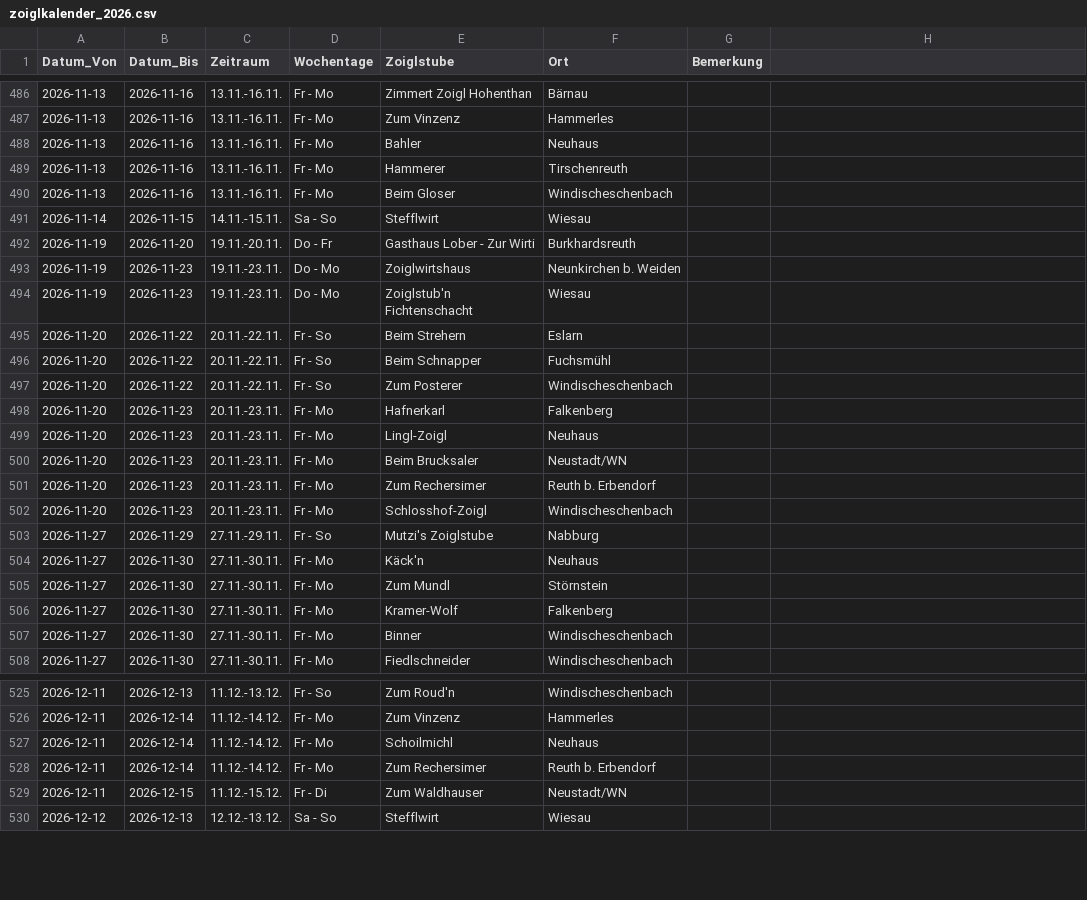
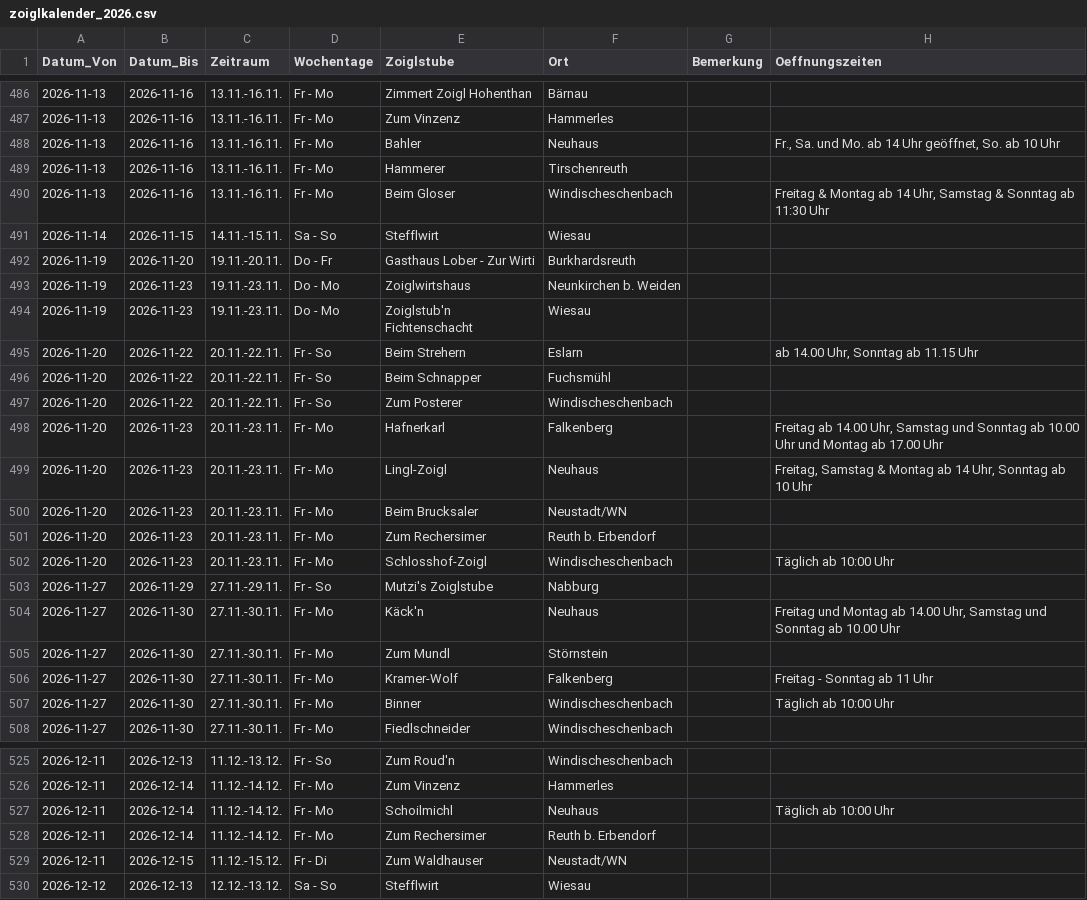
Before and after one commit to wuuf/ZoiglZeit, a CSV file: assets/zoiglkalender_2026.csv, drawn as a sheet; only a part is shown, gaps mark what is left out; the diff covers the shown part only.

```diff
--- a/assets/zoiglkalender_2026.csv
+++ b/assets/zoiglkalender_2026.csv
@@ -1 +1 @@
-Datum_Von;Datum_Bis;Zeitraum;Wochentage;Zoiglstube;Ort;Bemerkung
+Datum_Von;Datum_Bis;Zeitraum;Wochentage;Zoiglstube;Ort;Bemerkung;Oeffnungszeiten
@@ -487,5 +487,5 @@
 2026-11-13;2026-11-16;13.11.-16.11.;Fr - Mo;Zum Vinzenz;Hammerles;
-2026-11-13;2026-11-16;13.11.-16.11.;Fr - Mo;Bahler;Neuhaus;
+2026-11-13;2026-11-16;13.11.-16.11.;Fr - Mo;Bahler;Neuhaus;;Fr., Sa. und Mo. ab 14 Uhr geöffnet, So. ab 10 Uhr
 2026-11-13;2026-11-16;13.11.-16.11.;Fr - Mo;Hammerer;Tirschenreuth;
-2026-11-13;2026-11-16;13.11.-16.11.;Fr - Mo;Beim Gloser;Windischeschenbach;
+2026-11-13;2026-11-16;13.11.-16.11.;Fr - Mo;Beim Gloser;Windischeschenbach;;Freitag & Montag ab 14 Uhr, Samstag & Sonntag ab 11:30 Uhr
 2026-11-14;2026-11-15;14.11.-15.11.;Sa - So;Stefflwirt;Wiesau;
@@ -494,15 +494,15 @@
 2026-11-19;2026-11-23;19.11.-23.11.;Do - Mo;Zoiglstub'n Fichtenschacht;Wiesau;
-2026-11-20;2026-11-22;20.11.-22.11.;Fr - So;Beim Strehern;Eslarn;
+2026-11-20;2026-11-22;20.11.-22.11.;Fr - So;Beim Strehern;Eslarn;;ab 14.00 Uhr, Sonntag ab 11.15 Uhr
 2026-11-20;2026-11-22;20.11.-22.11.;Fr - So;Beim Schnapper;Fuchsmühl;
 2026-11-20;2026-11-22;20.11.-22.11.;Fr - So;Zum Posterer;Windischeschenbach;
-2026-11-20;2026-11-23;20.11.-23.11.;Fr - Mo;Hafnerkarl;Falkenberg;
-2026-11-20;2026-11-23;20.11.-23.11.;Fr - Mo;Lingl-Zoigl;Neuhaus;
+2026-11-20;2026-11-23;20.11.-23.11.;Fr - Mo;Hafnerkarl;Falkenberg;;Freitag ab 14.00 Uhr, Samstag und Sonntag ab 10.00 Uhr und Montag ab 17.00 Uhr
+2026-11-20;2026-11-23;20.11.-23.11.;Fr - Mo;Lingl-Zoigl;Neuhaus;;Freitag, Samstag & Montag ab 14 Uhr, Sonntag ab 10 Uhr
 2026-11-20;2026-11-23;20.11.-23.11.;Fr - Mo;Beim Brucksaler;Neustadt/WN;
 2026-11-20;2026-11-23;20.11.-23.11.;Fr - Mo;Zum Rechersimer;Reuth b. Erbendorf;
-2026-11-20;2026-11-23;20.11.-23.11.;Fr - Mo;Schlosshof-Zoigl;Windischeschenbach;
+2026-11-20;2026-11-23;20.11.-23.11.;Fr - Mo;Schlosshof-Zoigl;Windischeschenbach;;Täglich ab 10:00 Uhr
 2026-11-27;2026-11-29;27.11.-29.11.;Fr - So;Mutzi's Zoiglstube;Nabburg;
-2026-11-27;2026-11-30;27.11.-30.11.;Fr - Mo;Käck'n;Neuhaus;
+2026-11-27;2026-11-30;27.11.-30.11.;Fr - Mo;Käck'n;Neuhaus;;Freitag und Montag ab 14.00 Uhr, Samstag und Sonntag ab 10.00 Uhr
 2026-11-27;2026-11-30;27.11.-30.11.;Fr - Mo;Zum Mundl;Störnstein;
-2026-11-27;2026-11-30;27.11.-30.11.;Fr - Mo;Kramer-Wolf;Falkenberg;
-2026-11-27;2026-11-30;27.11.-30.11.;Fr - Mo;Binner;Windischeschenbach;
+2026-11-27;2026-11-30;27.11.-30.11.;Fr - Mo;Kramer-Wolf;Falkenberg;;Freitag - Sonntag ab 11 Uhr
+2026-11-27;2026-11-30;27.11.-30.11.;Fr - Mo;Binner;Windischeschenbach;;Täglich ab 10:00 Uhr
 2026-11-27;2026-11-30;27.11.-30.11.;Fr - Mo;Fiedlschneider;Windischeschenbach;
@@ -526,3 +526,3 @@
 2026-12-11;2026-12-14;11.12.-14.12.;Fr - Mo;Zum Vinzenz;Hammerles;
-2026-12-11;2026-12-14;11.12.-14.12.;Fr - Mo;Schoilmichl;Neuhaus;
+2026-12-11;2026-12-14;11.12.-14.12.;Fr - Mo;Schoilmichl;Neuhaus;;Täglich ab 10:00 Uhr
 2026-12-11;2026-12-14;11.12.-14.12.;Fr - Mo;Zum Rechersimer;Reuth b. Erbendorf;
```
Also changed, not shown: 9 edited cells elsewhere in this file, 5 other files.
